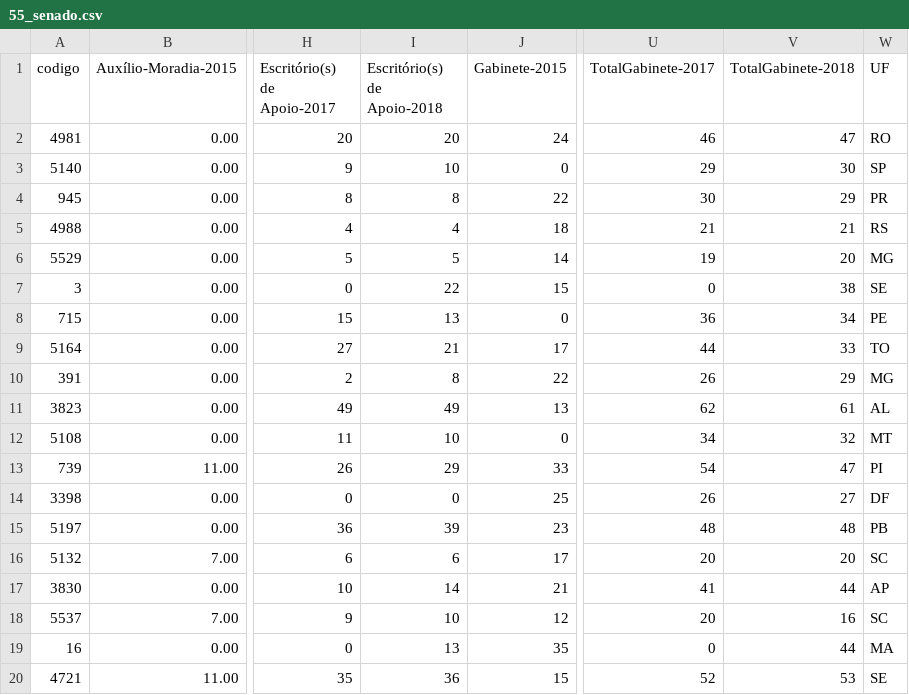
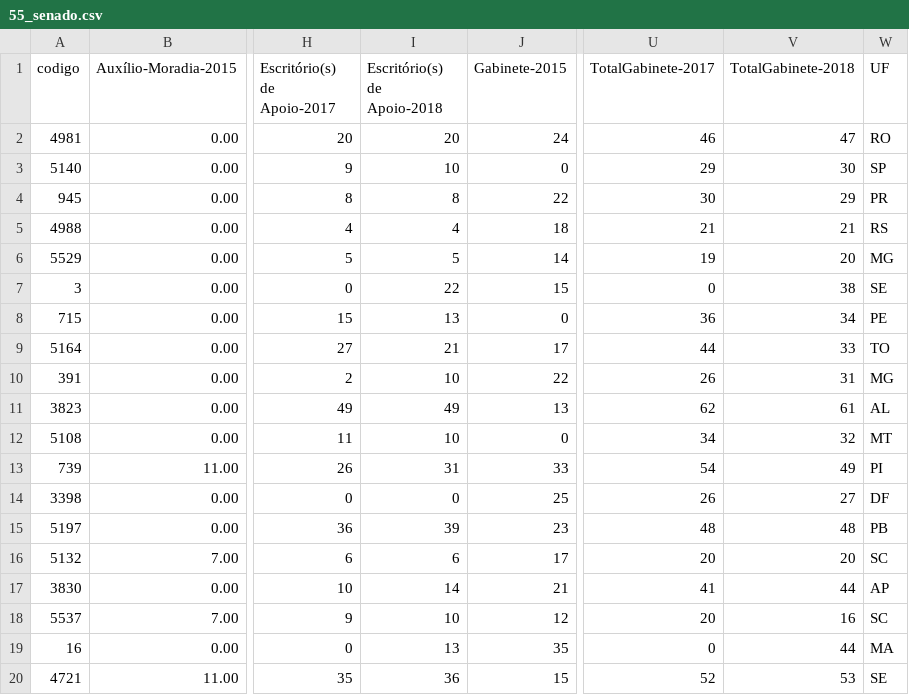
Before and after one commit to RobStelling/senado, a CSV file: csv/55_senado.csv, drawn as a sheet; only a part is shown, gaps mark what is left out; the diff names each change by its address in the sheet, - before the commit and + after, or states it on an @@ line.

Commit message:
Atualização de dados do Senado (55)- auto

```diff
--- a/csv/55_senado.csv
+++ b/csv/55_senado.csv
-I10 (Escritório(s) de Apoio-2018): 8
+I10 (Escritório(s) de Apoio-2018): 10
-V10 (TotalGabinete-2018): 29
+V10 (TotalGabinete-2018): 31
-I13 (Escritório(s) de Apoio-2018): 29
+I13 (Escritório(s) de Apoio-2018): 31
-V13 (TotalGabinete-2018): 47
+V13 (TotalGabinete-2018): 49
```
Also changed, not shown: csv/55_gastoEstados.csv, csv/55_gastoPartidos.csv, 12 other files.
